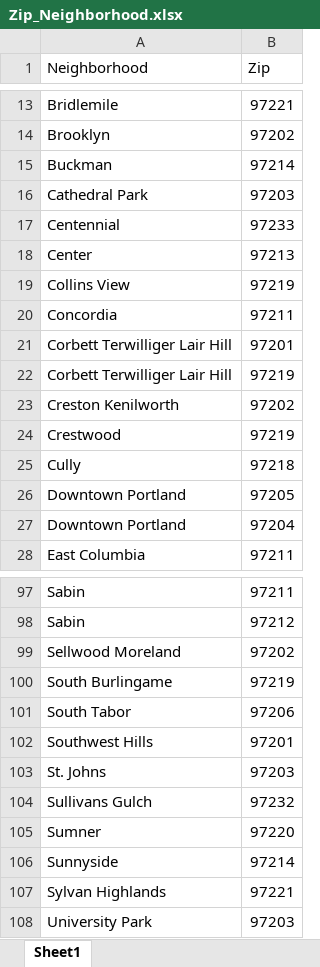
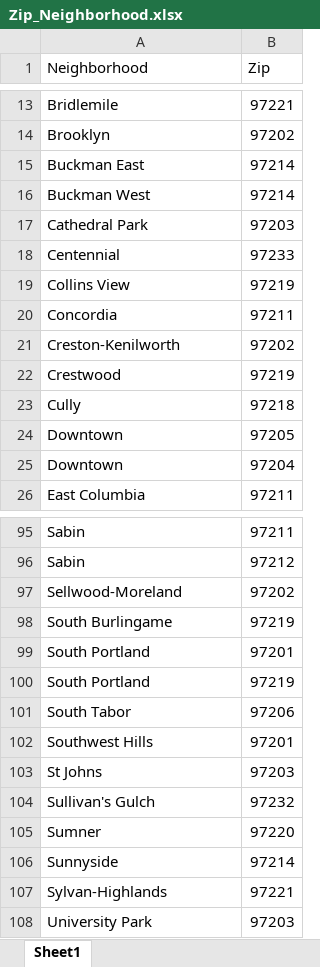
Before and after one commit to klcollins503/Data_Bootcamp_Final_Project, an Excel workbook: Resources/Zip_Neighborhood.xlsx, sheet Sheet1, drawn as a sheet; only a part is shown, gaps mark what is left out; values as stored, in another font and other column widths than the file's, no borders; removed rows and columns are numbered as before the commit, all else as after; the diff covers the shown part only; the diff names each change by its address in the sheet, - before the commit and + after, or states it on an @@ line.

```diff
--- a/Resources/Zip_Neighborhood.xlsx (sheet Sheet1)
+++ b/Resources/Zip_Neighborhood.xlsx (sheet Sheet1)
-A15 (Neighborhood): Buckman
+A15 (Neighborhood): Buckman East
+row 16: Buckman West | 97214
-row 18: Center | 97213
-row 21: Corbett Terwilliger Lair Hill | 97201
-row 22: Corbett Terwilliger Lair Hill | 97219
-A21 (Neighborhood): Creston Kenilworth
+A21 (Neighborhood): Creston-Kenilworth
-A24:A25 (Neighborhood): Downtown Portland
+A24:A25 (Neighborhood): Downtown
-A97 (Neighborhood): Sellwood Moreland
+A97 (Neighborhood): Sellwood-Moreland
+row 99: South Portland | 97201
+row 100: South Portland | 97219
-A103 (Neighborhood): St. Johns
+A103 (Neighborhood): St Johns
-A104 (Neighborhood): Sullivans Gulch
+A104 (Neighborhood): Sullivan's Gulch
-A107 (Neighborhood): Sylvan Highlands
+A107 (Neighborhood): Sylvan-Highlands
```
Also changed, not shown: 2 added rows, 2 removed rows and 11 edited cells elsewhere in this sheet.
